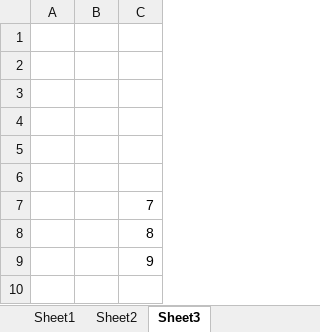
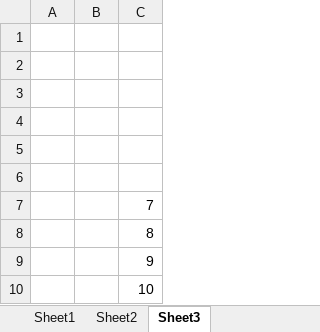
Before and after one commit to mroman48389/ExcelProjectTest, an Excel workbook: sample.xlsx, sheet Sheet3, drawn as a sheet; values as stored, in another font and other column widths than the file's, no borders; the diff names each change by its address in the sheet, - before the commit and + after, or states it on an @@ line.

Commit message:
Added '10' below '9' on sheet 3.

```diff
--- a/sample.xlsx (sheet Sheet3)
+++ b/sample.xlsx (sheet Sheet3)
+row 10:  |  | 10
```
